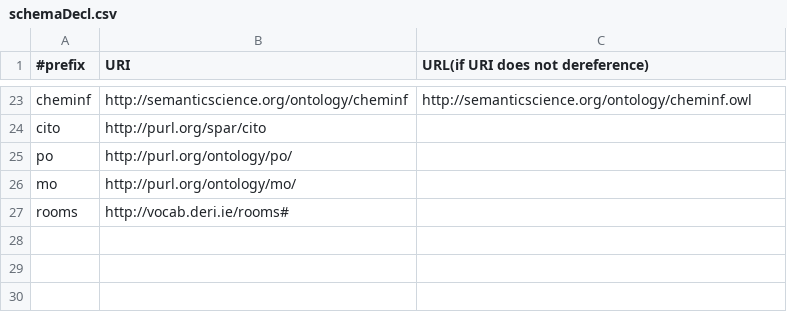
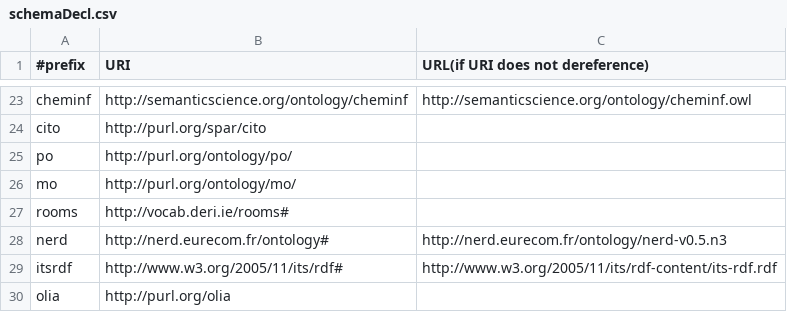
Before and after one commit to AKSW/RDFUnit, a CSV file: data/schemaDecl.csv, drawn as a sheet; only a part is shown, gaps mark what is left out.

Commit message:
add linguistic ontologies not in LOV

```diff
--- a/data/schemaDecl.csv
+++ b/data/schemaDecl.csv
@@ -27 +27,4 @@ mo,http://purl.org/ontology/mo/
 rooms,http://vocab.deri.ie/rooms#
+nerd,http://nerd.eurecom.fr/ontology#,http://nerd.eurecom.fr/ontology/nerd-v0.5.n3
+itsrdf,http://www.w3.org/2005/11/its/rdf#,http://www.w3.org/2005/11/its/rdf-content/its-rdf.rdf
+olia,http://purl.org/olia
```
